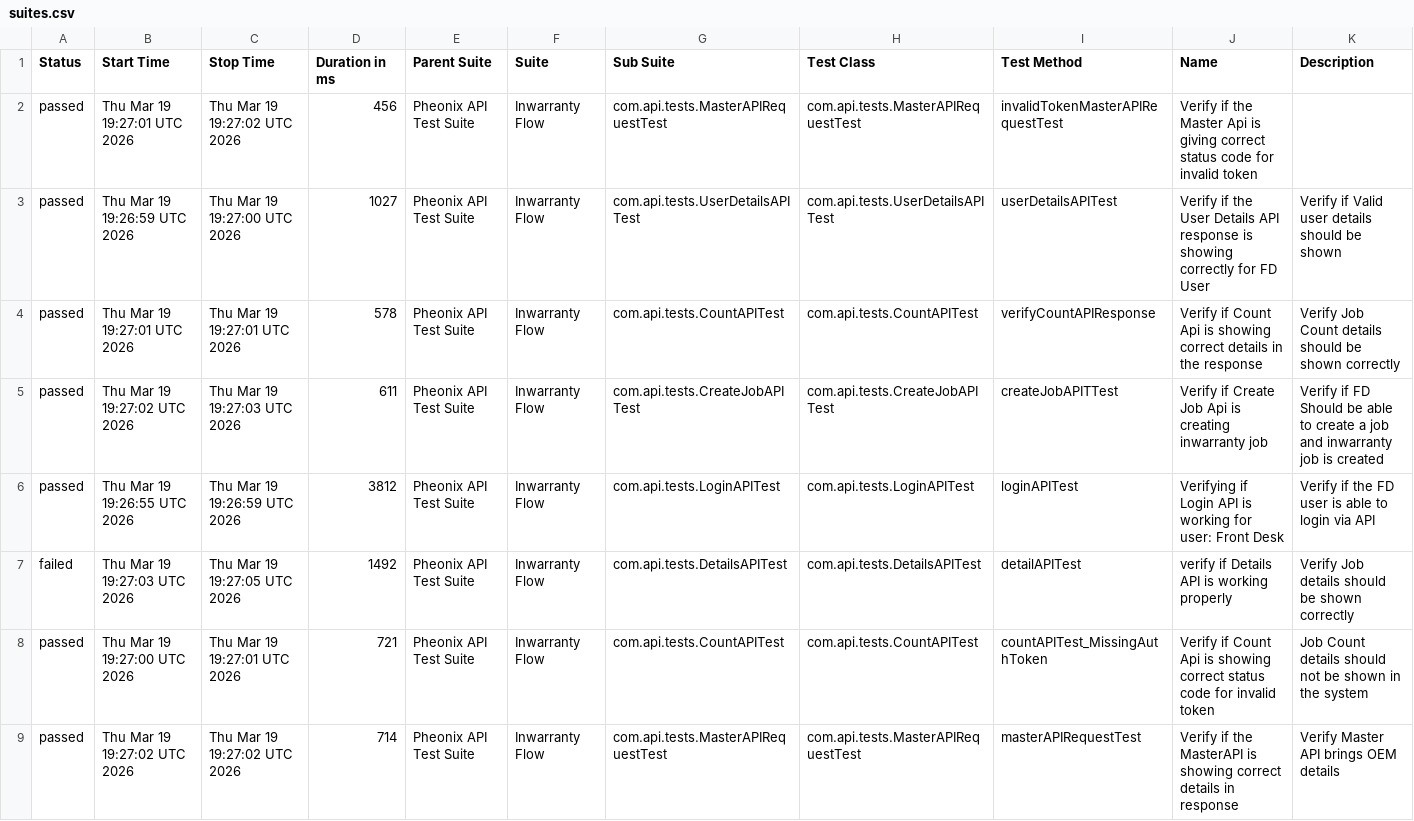
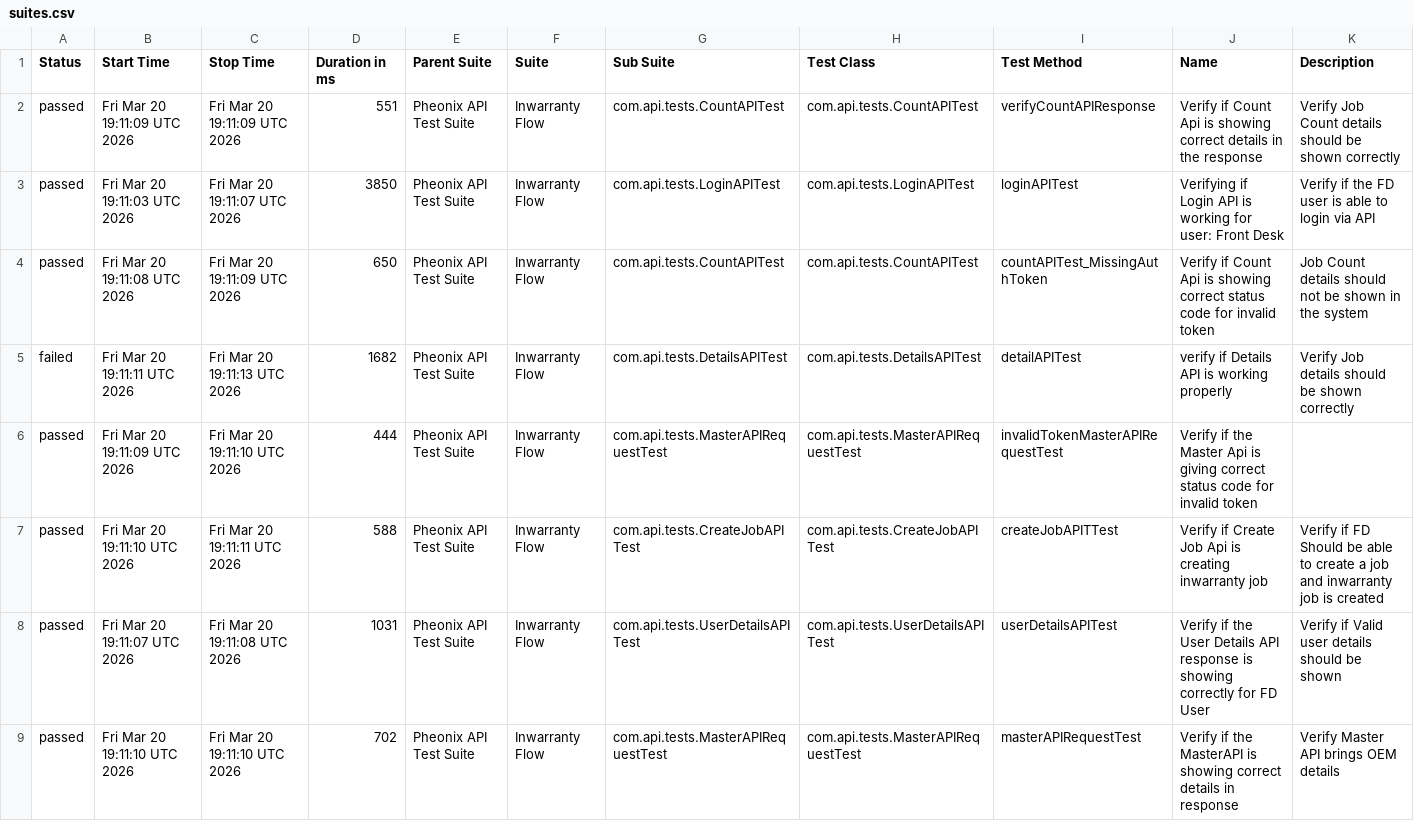
Before and after one commit to AnantKinlekar/PheonixTestAutomationFramework, a CSV file: data/suites.csv, drawn as a sheet.

```diff
--- a/data/suites.csv
+++ b/data/suites.csv
@@ -1,9 +1,9 @@
 "Status","Start Time","Stop Time","Duration in ms","Parent Suite","Suite","Sub Suite","Test Class","Test Method","Name","Description"
-"passed","Thu Mar 19 19:27:01 UTC 2026","Thu Mar 19 19:27:02 UTC 2026","456","Pheonix API Test Suite","Inwarranty Flow","com.api.tests.MasterAPIRequestTest","com.api.tests.MasterAPIRequestTest","invalidTokenMasterAPIRequestTest","Verify if the Master Api is giving correct status code for invalid token",""
-"passed","Thu Mar 19 19:26:59 UTC 2026","Thu Mar 19 19:27:00 UTC 2026","1027","Pheonix API Test Suite","Inwarranty Flow","com.api.tests.UserDetailsAPITest","com.api.tests.UserDetailsAPITest","userDetailsAPITest","Verify if the User Details API response is showing correctly for FD User","Verify if Valid user details should be shown"
-"passed","Thu Mar 19 19:27:01 UTC 2026","Thu Mar 19 19:27:01 UTC 2026","578","Pheonix API Test Suite","Inwarranty Flow","com.api.tests.CountAPITest","com.api.tests.CountAPITest","verifyCountAPIResponse","Verify if Count Api is showing correct details in the response","Verify Job Count details should be shown correctly"
-"passed","Thu Mar 19 19:27:02 UTC 2026","Thu Mar 19 19:27:03 UTC 2026","611","Pheonix API Test Suite","Inwarranty Flow","com.api.tests.CreateJobAPITest","com.api.tests.CreateJobAPITest","createJobAPITTest","Verify if Create Job Api is creating inwarranty job","Verify if FD Should be able to create a job and inwarranty job is created"
-"passed","Thu Mar 19 19:26:55 UTC 2026","Thu Mar 19 19:26:59 UTC 2026","3812","Pheonix API Test Suite","Inwarranty Flow","com.api.tests.LoginAPITest","com.api.tests.LoginAPITest","loginAPITest","Verifying if Login API is working for user: Front Desk","Verify if the FD user is able to login via API"
-"failed","Thu Mar 19 19:27:03 UTC 2026","Thu Mar 19 19:27:05 UTC 2026","1492","Pheonix API Test Suite","Inwarranty Flow","com.api.tests.DetailsAPITest","com.api.tests.DetailsAPITest","detailAPITest","verify if Details API is working properly","Verify Job details should be shown correctly"
-"passed","Thu Mar 19 19:27:00 UTC 2026","Thu Mar 19 19:27:01 UTC 2026","721","Pheonix API Test Suite","Inwarranty Flow","com.api.tests.CountAPITest","com.api.tests.CountAPITest","countAPITest_MissingAuthToken","Verify if Count Api is showing correct status code for invalid token","Job Count details should not be shown in the system"
-"passed","Thu Mar 19 19:27:02 UTC 2026","Thu Mar 19 19:27:02 UTC 2026","714","Pheonix API Test Suite","Inwarranty Flow","com.api.tests.MasterAPIRequestTest","com.api.tests.MasterAPIRequestTest","masterAPIRequestTest","Verify if the MasterAPI is showing correct details in response","Verify Master API brings OEM details"
+"passed","Fri Mar 20 19:11:09 UTC 2026","Fri Mar 20 19:11:09 UTC 2026","551","Pheonix API Test Suite","Inwarranty Flow","com.api.tests.CountAPITest","com.api.tests.CountAPITest","verifyCountAPIResponse","Verify if Count Api is showing correct details in the response","Verify Job Count details should be shown correctly"
+"passed","Fri Mar 20 19:11:03 UTC 2026","Fri Mar 20 19:11:07 UTC 2026","3850","Pheonix API Test Suite","Inwarranty Flow","com.api.tests.LoginAPITest","com.api.tests.LoginAPITest","loginAPITest","Verifying if Login API is working for user: Front Desk","Verify if the FD user is able to login via API"
+"passed","Fri Mar 20 19:11:08 UTC 2026","Fri Mar 20 19:11:09 UTC 2026","650","Pheonix API Test Suite","Inwarranty Flow","com.api.tests.CountAPITest","com.api.tests.CountAPITest","countAPITest_MissingAuthToken","Verify if Count Api is showing correct status code for invalid token","Job Count details should not be shown in the system"
+"failed","Fri Mar 20 19:11:11 UTC 2026","Fri Mar 20 19:11:13 UTC 2026","1682","Pheonix API Test Suite","Inwarranty Flow","com.api.tests.DetailsAPITest","com.api.tests.DetailsAPITest","detailAPITest","verify if Details API is working properly","Verify Job details should be shown correctly"
+"passed","Fri Mar 20 19:11:09 UTC 2026","Fri Mar 20 19:11:10 UTC 2026","444","Pheonix API Test Suite","Inwarranty Flow","com.api.tests.MasterAPIRequestTest","com.api.tests.MasterAPIRequestTest","invalidTokenMasterAPIRequestTest","Verify if the Master Api is giving correct status code for invalid token",""
+"passed","Fri Mar 20 19:11:10 UTC 2026","Fri Mar 20 19:11:11 UTC 2026","588","Pheonix API Test Suite","Inwarranty Flow","com.api.tests.CreateJobAPITest","com.api.tests.CreateJobAPITest","createJobAPITTest","Verify if Create Job Api is creating inwarranty job","Verify if FD Should be able to create a job and inwarranty job is created"
+"passed","Fri Mar 20 19:11:07 UTC 2026","Fri Mar 20 19:11:08 UTC 2026","1031","Pheonix API Test Suite","Inwarranty Flow","com.api.tests.UserDetailsAPITest","com.api.tests.UserDetailsAPITest","userDetailsAPITest","Verify if the User Details API response is showing correctly for FD User","Verify if Valid user details should be shown"
+"passed","Fri Mar 20 19:11:10 UTC 2026","Fri Mar 20 19:11:10 UTC 2026","702","Pheonix API Test Suite","Inwarranty Flow","com.api.tests.MasterAPIRequestTest","com.api.tests.MasterAPIRequestTest","masterAPIRequestTest","Verify if the MasterAPI is showing correct details in response","Verify Master API brings OEM details"
```
Also changed, not shown: data/behaviors.csv, 52 other files.
